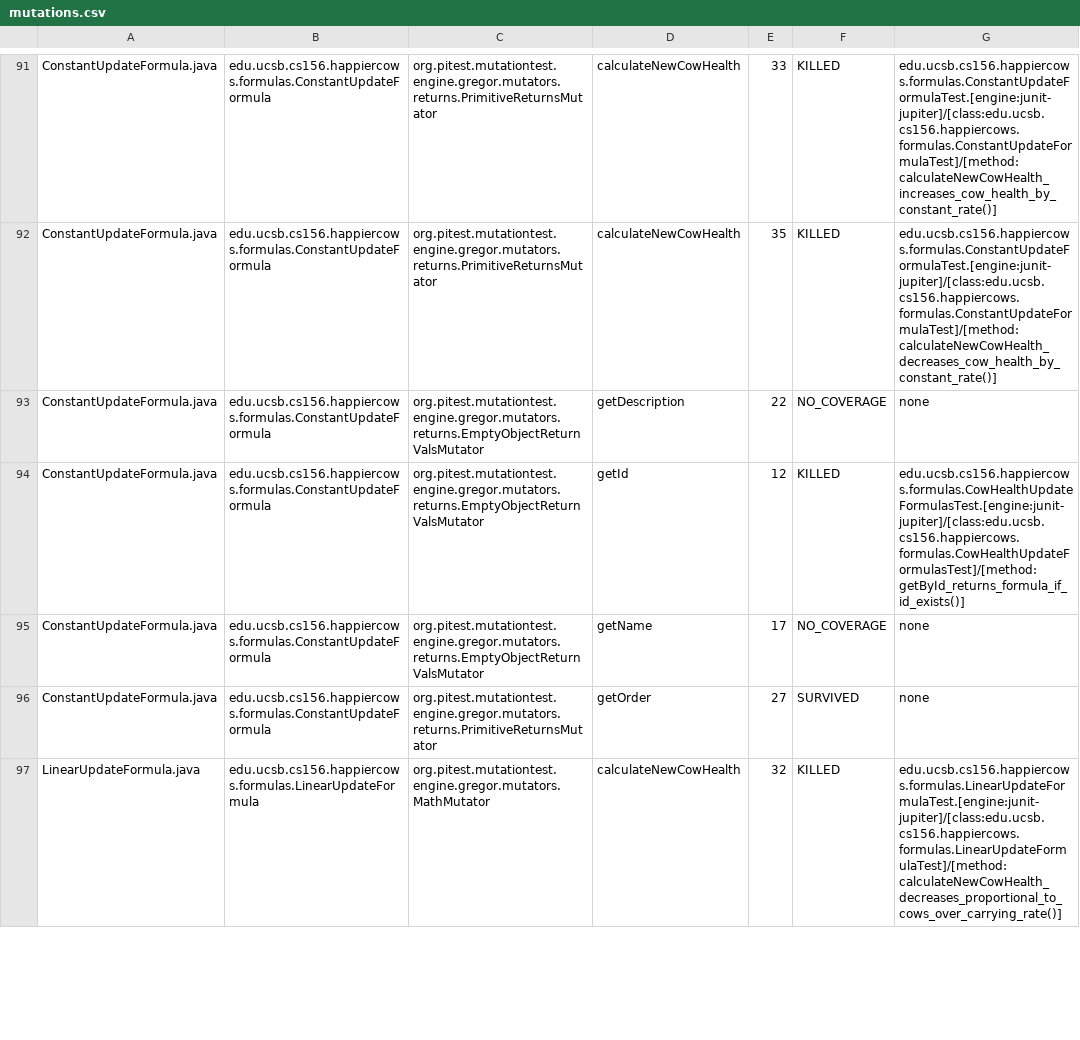
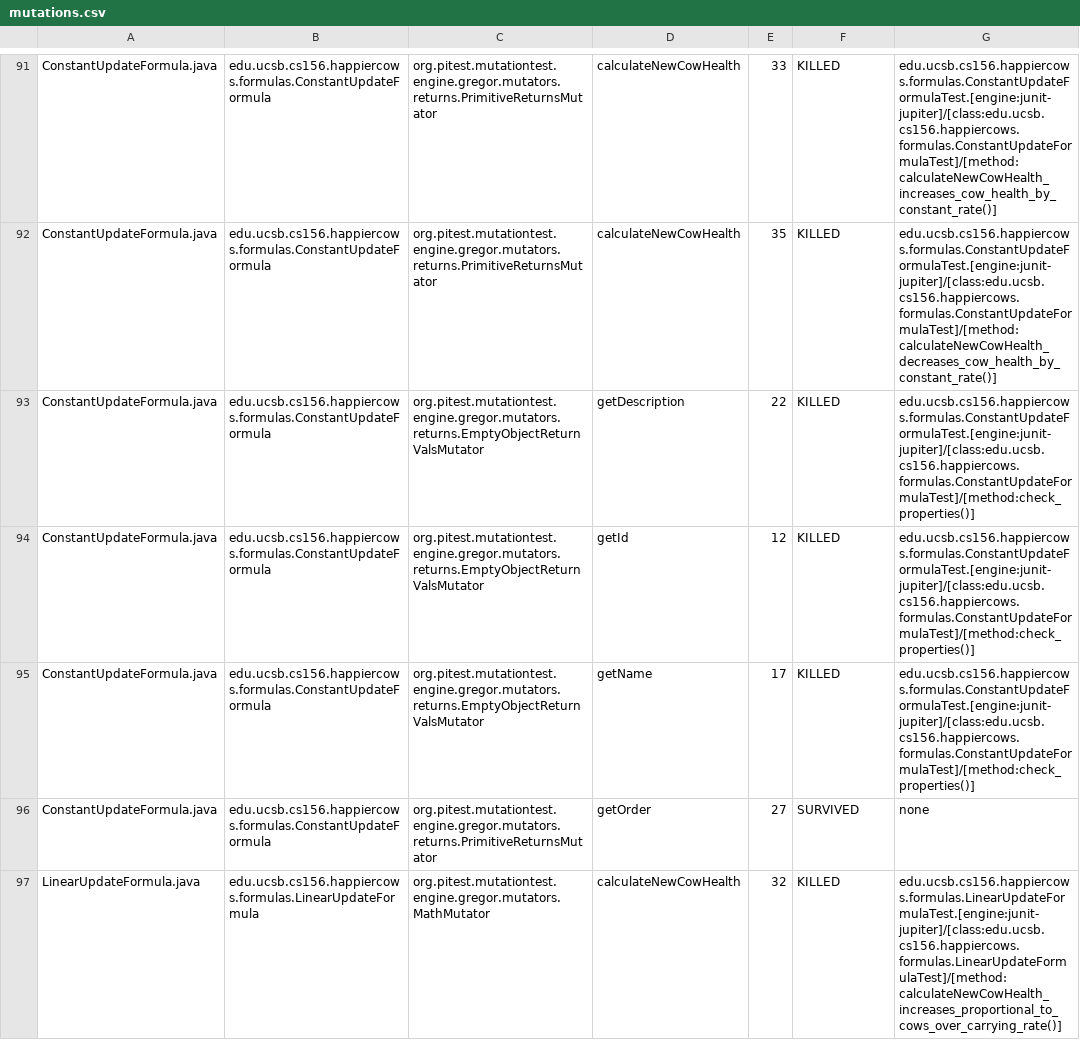
Before and after one commit to ucsb-cs156-s23/proj-happycows-s23-6pm-1, a CSV file: pitest/mutations.csv, drawn as a sheet; only a part is shown, gaps mark what is left out; the diff covers the shown part only.

Commit message:
Deploying to gh-pages from @ ucsb-cs156-s23/proj-happycows-s23-6pm-1@031a46359ccd4b11a36556d2bf08c77c028f9ba7 🚀

```diff
--- a/pitest/mutations.csv
+++ b/pitest/mutations.csv
@@ -92,6 +92,6 @@ ConstantUpdateFormula.java,edu.ucsb.cs156.happiercows.formulas.ConstantUpdateFor
 ConstantUpdateFormula.java,edu.ucsb.cs156.happiercows.formulas.ConstantUpdateFormula,org.pitest.mutationtest.engine.gregor.mutators.returns.PrimitiveReturnsMutator,calculateNewCowHealth,35,KILLED,edu.ucsb.cs156.happiercows.formulas.ConstantUpdateFormulaTest.[engine:junit-jupiter]/[class:edu.ucsb.cs156.happiercows.formulas.ConstantUpdateFormulaTest]/[method:calculateNewCowHealth_decreases_cow_health_by_constant_rate()]
-ConstantUpdateFormula.java,edu.ucsb.cs156.happiercows.formulas.ConstantUpdateFormula,org.pitest.mutationtest.engine.gregor.mutators.returns.EmptyObjectReturnValsMutator,getDescription,22,NO_COVERAGE,none
-ConstantUpdateFormula.java,edu.ucsb.cs156.happiercows.formulas.ConstantUpdateFormula,org.pitest.mutationtest.engine.gregor.mutators.returns.EmptyObjectReturnValsMutator,getId,12,KILLED,edu.ucsb.cs156.happiercows.formulas.CowHealthUpdateFormulasTest.[engine:junit-jupiter]/[class:edu.ucsb.cs156.happiercows.formulas.CowHealthUpdateFormulasTest]/[method:getById_returns_formula_if_id_exists()]
-ConstantUpdateFormula.java,edu.ucsb.cs156.happiercows.formulas.ConstantUpdateFormula,org.pitest.mutationtest.engine.gregor.mutators.returns.EmptyObjectReturnValsMutator,getName,17,NO_COVERAGE,none
+ConstantUpdateFormula.java,edu.ucsb.cs156.happiercows.formulas.ConstantUpdateFormula,org.pitest.mutationtest.engine.gregor.mutators.returns.EmptyObjectReturnValsMutator,getDescription,22,KILLED,edu.ucsb.cs156.happiercows.formulas.ConstantUpdateFormulaTest.[engine:junit-jupiter]/[class:edu.ucsb.cs156.happiercows.formulas.ConstantUpdateFormulaTest]/[method:check_properties()]
+ConstantUpdateFormula.java,edu.ucsb.cs156.happiercows.formulas.ConstantUpdateFormula,org.pitest.mutationtest.engine.gregor.mutators.returns.EmptyObjectReturnValsMutator,getId,12,KILLED,edu.ucsb.cs156.happiercows.formulas.ConstantUpdateFormulaTest.[engine:junit-jupiter]/[class:edu.ucsb.cs156.happiercows.formulas.ConstantUpdateFormulaTest]/[method:check_properties()]
+ConstantUpdateFormula.java,edu.ucsb.cs156.happiercows.formulas.ConstantUpdateFormula,org.pitest.mutationtest.engine.gregor.mutators.returns.EmptyObjectReturnValsMutator,getName,17,KILLED,edu.ucsb.cs156.happiercows.formulas.ConstantUpdateFormulaTest.[engine:junit-jupiter]/[class:edu.ucsb.cs156.happiercows.formulas.ConstantUpdateFormulaTest]/[method:check_properties()]
 ConstantUpdateFormula.java,edu.ucsb.cs156.happiercows.formulas.ConstantUpdateFormula,org.pitest.mutationtest.engine.gregor.mutators.returns.PrimitiveReturnsMutator,getOrder,27,SURVIVED,none
-LinearUpdateFormula.java,edu.ucsb.cs156.happiercows.formulas.LinearUpdateFormula,org.pitest.mutationtest.engine.gregor.mutators.MathMutator,calculateNewCowHealth,32,KILLED,edu.ucsb.cs156.happiercows.formulas.LinearUpdateFormulaTest.[engine:junit-jupiter]/[class:edu.ucsb.cs156.happiercows.formulas.LinearUpdateFormulaTest]/[method:calculateNewCowHealth_decreases_proportional_to_cows_over_carrying_rate()]
+LinearUpdateFormula.java,edu.ucsb.cs156.happiercows.formulas.LinearUpdateFormula,org.pitest.mutationtest.engine.gregor.mutators.MathMutator,calculateNewCowHealth,32,KILLED,edu.ucsb.cs156.happiercows.formulas.LinearUpdateFormulaTest.[engine:junit-jupiter]/[class:edu.ucsb.cs156.happiercows.formulas.LinearUpdateFormulaTest]/[method:calculateNewCowHealth_increases_proportional_to_cows_over_carrying_rate()]
```
Also changed, not shown: 50 edited cells elsewhere in this file, 28 other files.
